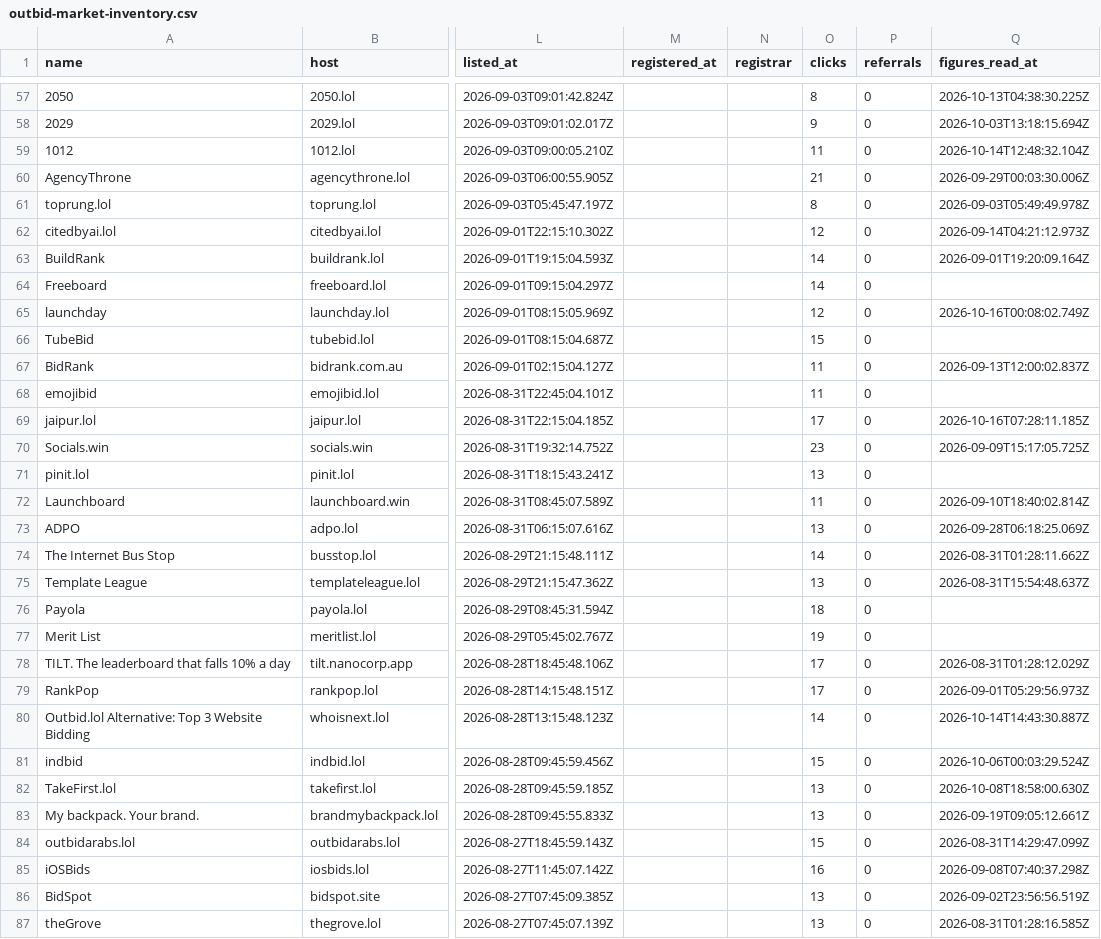
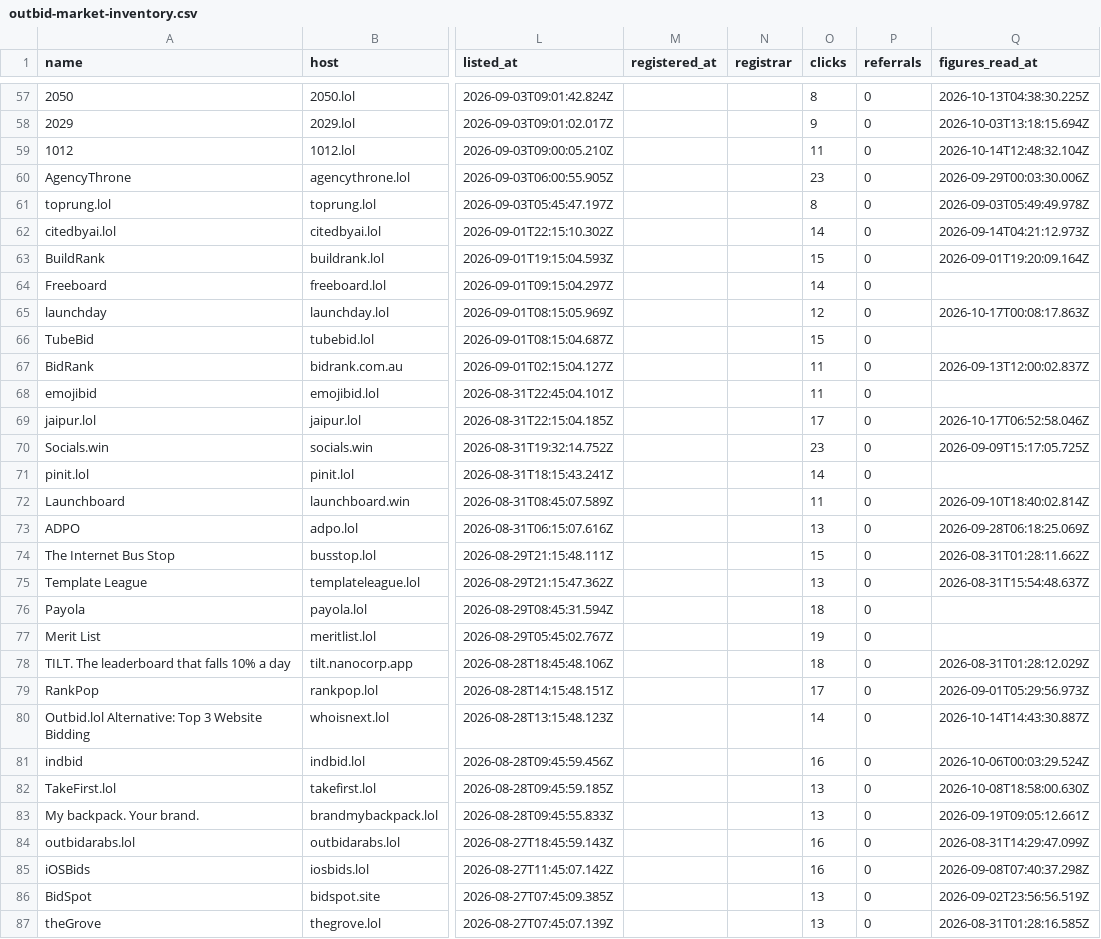
Before and after one commit to clickalex/Outbid.lol_copy_demo, a CSV file: data/outbid-market-inventory.csv, drawn as a sheet; only a part is shown, gaps mark what is left out; the diff covers the shown part only; the diff names each change by its address in the sheet, - before the commit and + after, or states it on an @@ line.

```diff
--- a/data/outbid-market-inventory.csv
+++ b/data/outbid-market-inventory.csv
-O60 (clicks): 21
+O60 (clicks): 23
-O62 (clicks): 12
+O62 (clicks): 14
-O63 (clicks): 14
+O63 (clicks): 15
-Q65 (figures_read_at): 2026-10-16T00:08:02.749Z
+Q65 (figures_read_at): 2026-10-17T00:08:17.863Z
-Q69 (figures_read_at): 2026-10-16T07:28:11.185Z
+Q69 (figures_read_at): 2026-10-17T06:52:58.046Z
-O71 (clicks): 13
+O71 (clicks): 14
-O74 (clicks): 14
+O74 (clicks): 15
-O78 (clicks): 17
+O78 (clicks): 18
-O81 (clicks): 15
+O81 (clicks): 16
-O84 (clicks): 15
+O84 (clicks): 16
```
Also changed, not shown: 80 edited cells elsewhere in this file, 4 other files.
